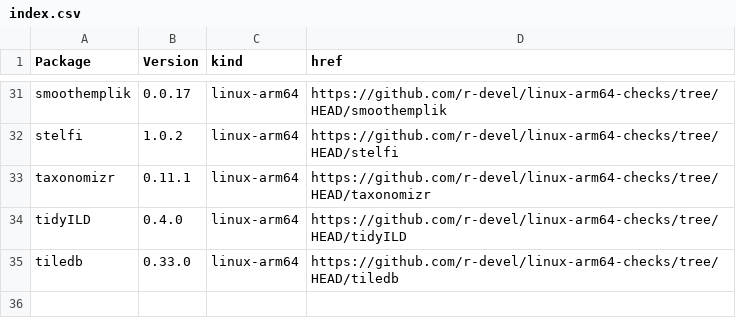
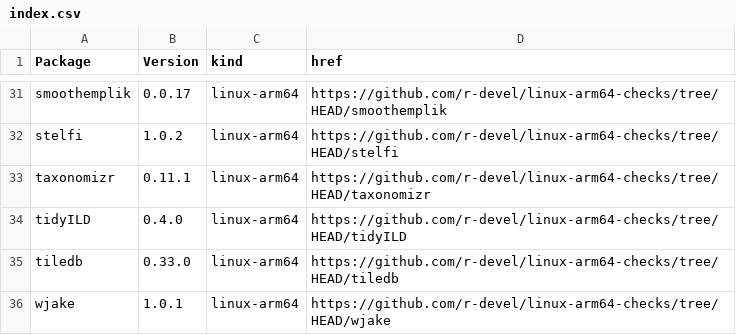
Before and after one commit to r-devel/linux-arm64-checks, a CSV file: index.csv, drawn as a sheet; only a part is shown, gaps mark what is left out; the diff names each change by its address in the sheet, - before the commit and + after, or states it on an @@ line.

```diff
--- a/index.csv
+++ b/index.csv
+row 36: wjake | 1.0.1 | linux-arm64 | https://github.com/r-devel/linux-arm64-checks/tree/HEAD/wjake
```
Also changed, not shown: 4 other files.
